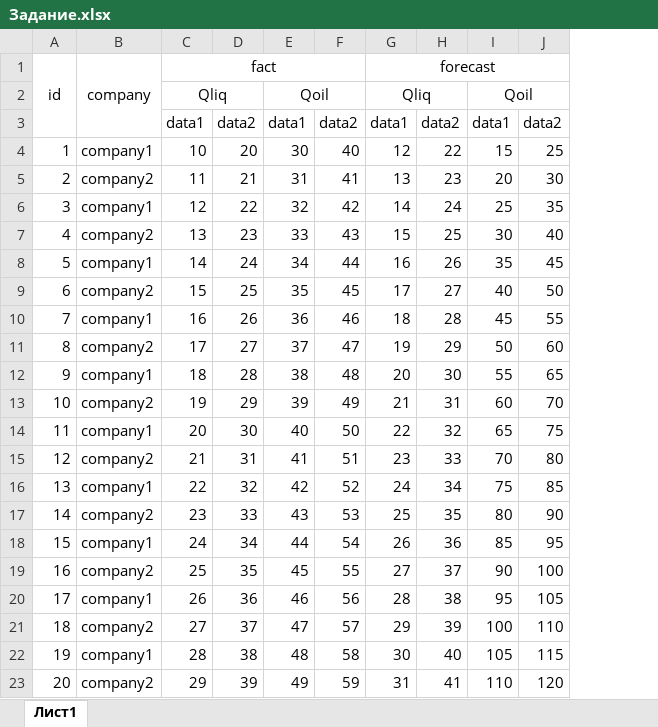
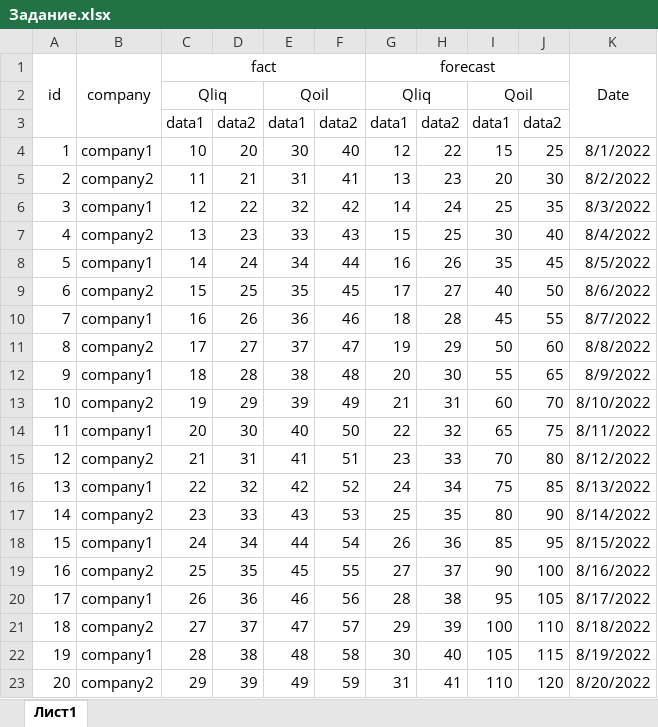
Before and after one commit to Montece/Mpei_XlsParser, an Excel workbook: XlsParser/Задание.xlsx, sheet Лист1, drawn as a sheet; values as stored, in another font and other column widths than the file's, no borders; the diff names each change by its address in the sheet, - before the commit and + after, or states it on an @@ line.

```diff
--- a/XlsParser/Задание.xlsx (sheet Лист1)
+++ b/XlsParser/Задание.xlsx (sheet Лист1)
+column K, rows 1-23: Date |  |  | 8/1/2022 | 8/2/2022 | 8/3/2022 | 8/4/2022 | 8/5/2022 | 8/6/2022 | 8/7/2022 | 8/8/2022 | 8/9/2022 | 8/10/2022 | 8/11/2022 | 8/12/2022 | 8/13/2022 | 8/14/2022 | 8/15/2022 | 8/16/2022 | 8/17/2022 | 8/18/2022 | 8/19/2022 | 8/20/2022
```
Also changed, not shown: Задание.xlsx, 9 other files.
